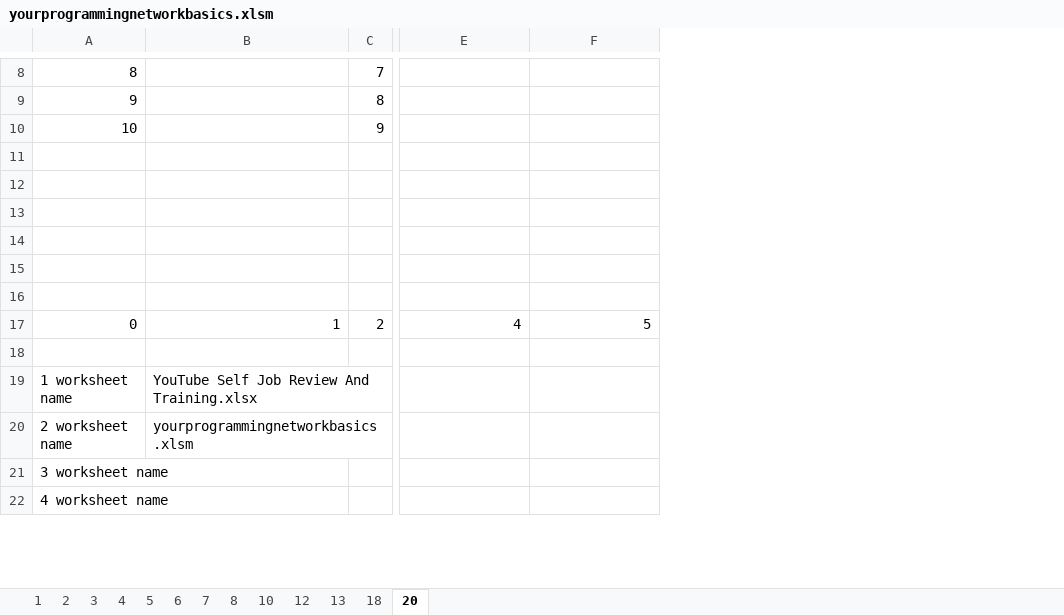
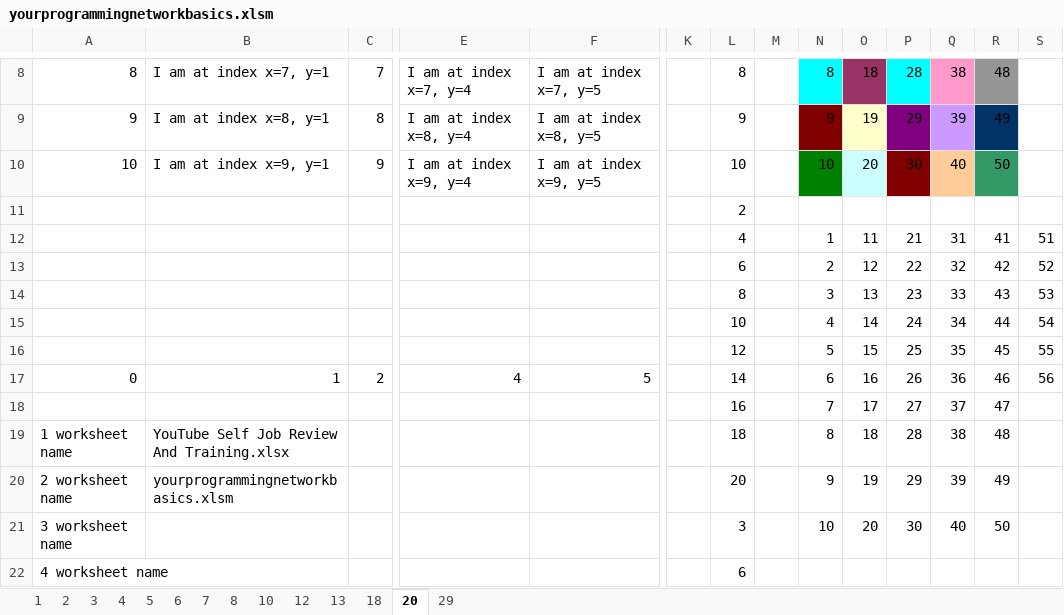
Before and after one commit to raymondmar61/vbayourprogrammingnetwork, an Excel workbook: yourprogrammingnetworkbasics.xlsm, sheet 20, drawn as a sheet; only a part is shown, gaps mark what is left out; values as stored, in another font and other column widths than the file's, no borders; rows hold the shown columns only; the diff covers the shown part only; the diff names each change by its address in the sheet, - before the commit and + after, or states it on an @@ line.

```diff
--- a/yourprogrammingnetworkbasics.xlsm (sheet 20)
+++ b/yourprogrammingnetworkbasics.xlsm (sheet 20)
+sheet tab: 29
+column K, empty
+column L, rows 8-22: 8 | 9 | 10 | 2 | 4 | 6 | 8 | 10 | 12 | 14 | 16 | 18 | 20 | 3 | 6
+column M, empty
+column N, rows 8-21: 8 | 9 | 10 |  | 1 | 2 | 3 | 4 | 5 | 6 | 7 | 8 | 9 | 10
+column O, rows 8-21: 18 | 19 | 20 |  | 11 | 12 | 13 | 14 | 15 | 16 | 17 | 18 | 19 | 20
+column P, rows 8-21: 28 | 29 | 30 |  | 21 | 22 | 23 | 24 | 25 | 26 | 27 | 28 | 29 | 30
+column Q, rows 8-21: 38 | 39 | 40 |  | 31 | 32 | 33 | 34 | 35 | 36 | 37 | 38 | 39 | 40
+column R, rows 8-21: 48 | 49 | 50 |  | 41 | 42 | 43 | 44 | 45 | 46 | 47 | 48 | 49 | 50
+column S, rows 12-17: 51 | 52 | 53 | 54 | 55 | 56
-B8: (empty)
+B8: I am at index x=7, y=1
-E8: (empty)
+E8: I am at index x=7, y=4
-F8: (empty)
+F8: I am at index x=7, y=5
-B9: (empty)
+B9: I am at index x=8, y=1
-E9: (empty)
+E9: I am at index x=8, y=4
-F9: (empty)
+F9: I am at index x=8, y=5
-B10: (empty)
+B10: I am at index x=9, y=1
-E10: (empty)
+E10: I am at index x=9, y=4
-F10: (empty)
+F10: I am at index x=9, y=5
-row 12: (empty)
+row 12:  |  |  |  |  |  | 4 |  | 1 | 11 | 21 | 31 | 41 | 51
-row 13: (empty)
+row 13:  |  |  |  |  |  | 6 |  | 2 | 12 | 22 | 32 | 42 | 52
-row 14: (empty)
+row 14:  |  |  |  |  |  | 8 |  | 3 | 13 | 23 | 33 | 43 | 53
-row 15: (empty)
+row 15:  |  |  |  |  |  | 10 |  | 4 | 14 | 24 | 34 | 44 | 54
-row 16: (empty)
+row 16:  |  |  |  |  |  | 12 |  | 5 | 15 | 25 | 35 | 45 | 55
-row 18: (empty)
+row 18:  |  |  |  |  |  | 16 |  | 7 | 17 | 27 | 37 | 47
```
Also changed, not shown: 67 added rows and 21 edited cells elsewhere in this sheet.
